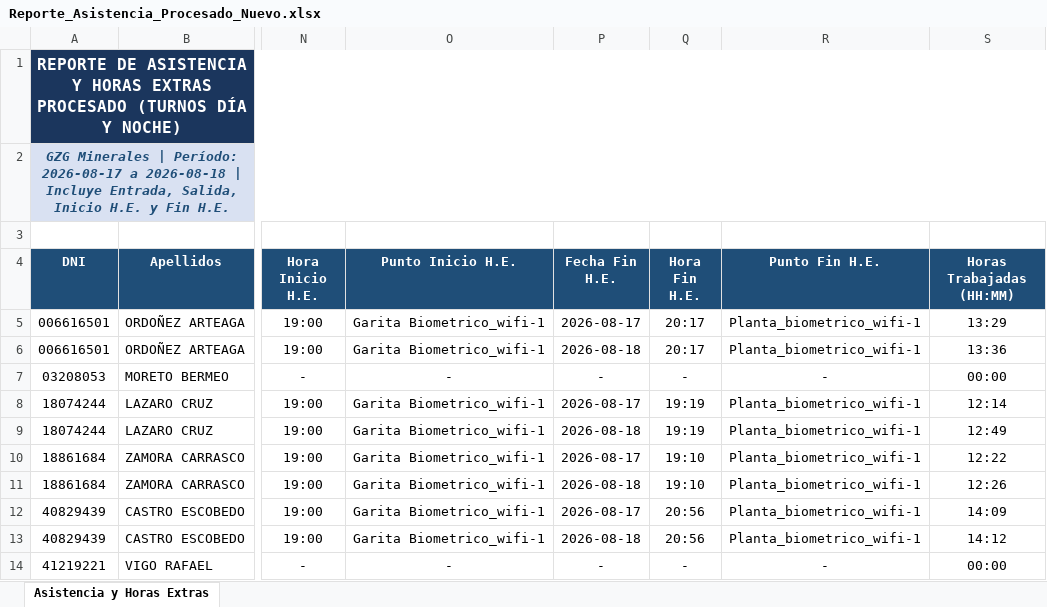
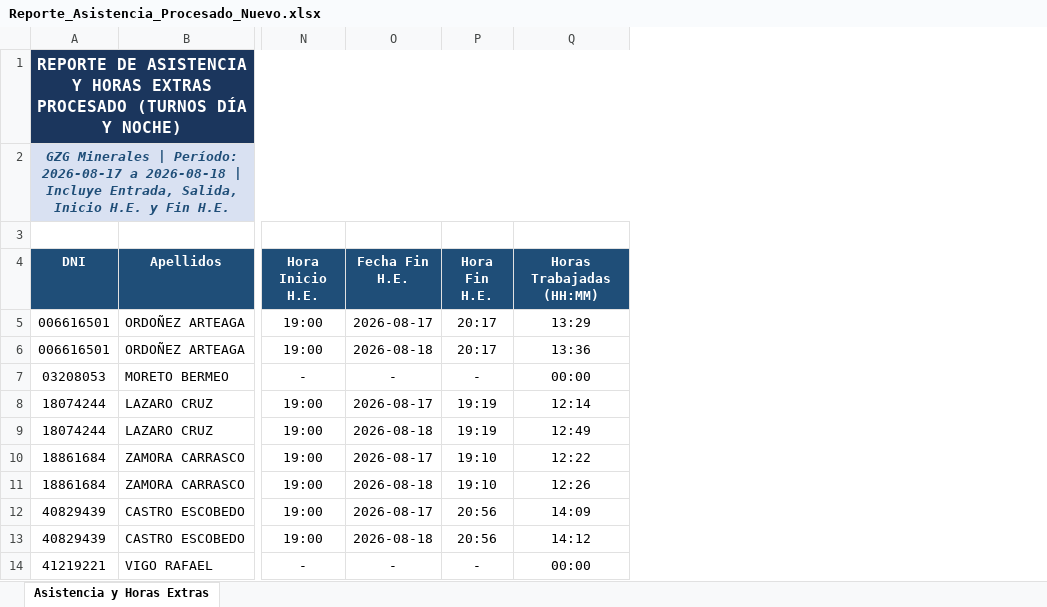
Before and after one commit to gzg2026-hub/Sistema_Asistencia_GZG, an Excel workbook: Reporte_Asistencia_Procesado_Nuevo.xlsx, sheet Asistencia y Horas Extras, drawn as a sheet; only a part is shown, gaps mark what is left out; values as stored, in another font and other column widths than the file's, no borders; the diff covers the shown part only; the diff names each change by its address in the sheet, - before the commit and + after, or states it on an @@ line.

Commit message:
Corregido calculo para marcaciones de solo salida (no autocompleta entrada ni genera exceso erroneo) y eliminadas todas las columnas de Punto de Control

```diff
--- a/Reporte_Asistencia_Procesado_Nuevo.xlsx (sheet Asistencia y Horas Extras)
+++ b/Reporte_Asistencia_Procesado_Nuevo.xlsx (sheet Asistencia y Horas Extras)
-column O (Punto Inicio H.E.), rows 5-14: Garita Biometrico_wifi-1 | Garita Biometrico_wifi-1 | - | Garita Biometrico_wifi-1 | Garita Biometrico_wifi-1 | Garita Biometrico_wifi-1 | Garita Biometrico_wifi-1 | Garita Biometrico_wifi-1 | Garita Biometrico_wifi-1 | -
-column R (Punto Fin H.E.), rows 5-14: Planta_biometrico_wifi-1 | Planta_biometrico_wifi-1 | - | Planta_biometrico_wifi-1 | Planta_biometrico_wifi-1 | Planta_biometrico_wifi-1 | Planta_biometrico_wifi-1 | Planta_biometrico_wifi-1 | Planta_biometrico_wifi-1 | -
```
Also changed, not shown: 62 edited cells elsewhere in this sheet, 2 other files.
